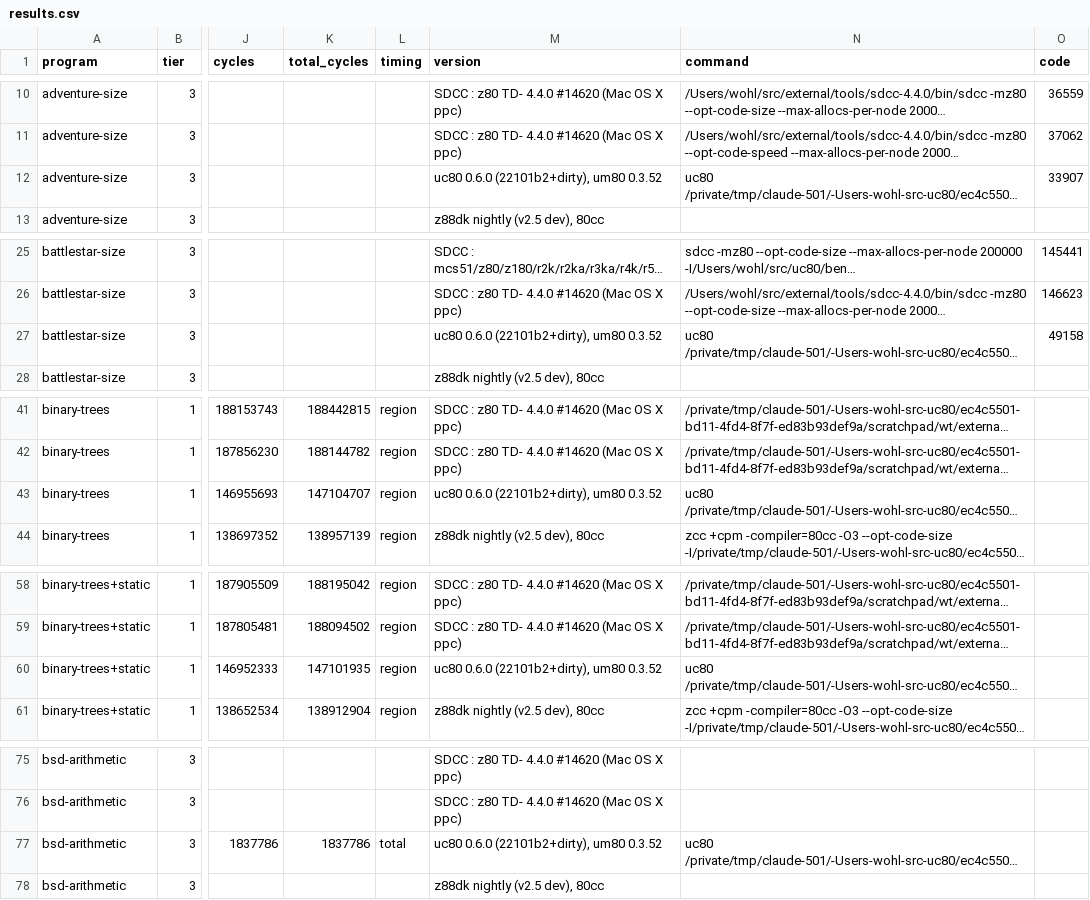
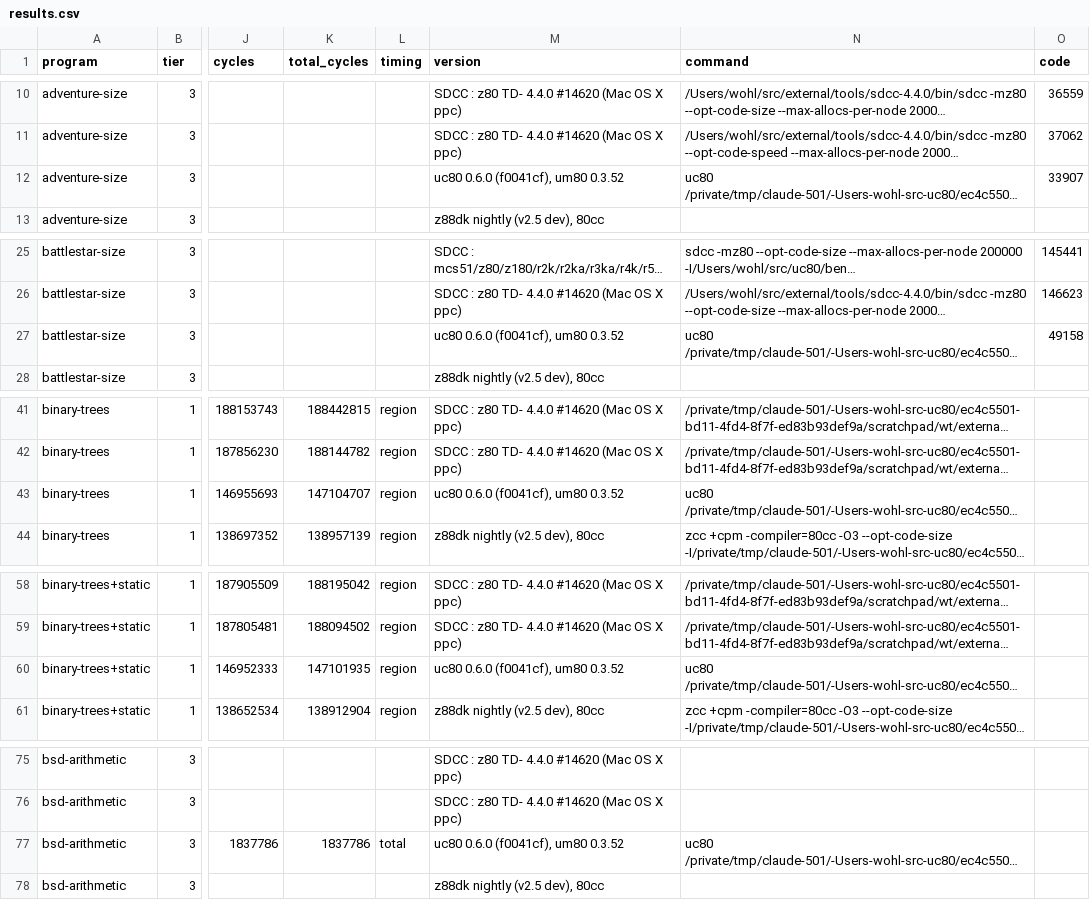
Before and after one commit to avwohl/uc80, a CSV file: bench/results/results.csv, drawn as a sheet; only a part is shown, gaps mark what is left out; long unchanged cells end in …; the diff covers the shown part only; the diff names each change by its address in the sheet, - before the commit and + after, or states it on an @@ line.

```diff
--- a/bench/results/results.csv
+++ b/bench/results/results.csv
-M12 (version): uc80 0.6.0 (22101b2+dirty), um80 0.3.52
+M12 (version): uc80 0.6.0 (f0041cf), um80 0.3.52
-M27 (version): uc80 0.6.0 (22101b2+dirty), um80 0.3.52
+M27 (version): uc80 0.6.0 (f0041cf), um80 0.3.52
-M43 (version): uc80 0.6.0 (22101b2+dirty), um80 0.3.52
+M43 (version): uc80 0.6.0 (f0041cf), um80 0.3.52
-M60 (version): uc80 0.6.0 (22101b2+dirty), um80 0.3.52
+M60 (version): uc80 0.6.0 (f0041cf), um80 0.3.52
-M77 (version): uc80 0.6.0 (22101b2+dirty), um80 0.3.52
+M77 (version): uc80 0.6.0 (f0041cf), um80 0.3.52
```
Also changed, not shown: 107 edited cells elsewhere in this file, 3 other files.
